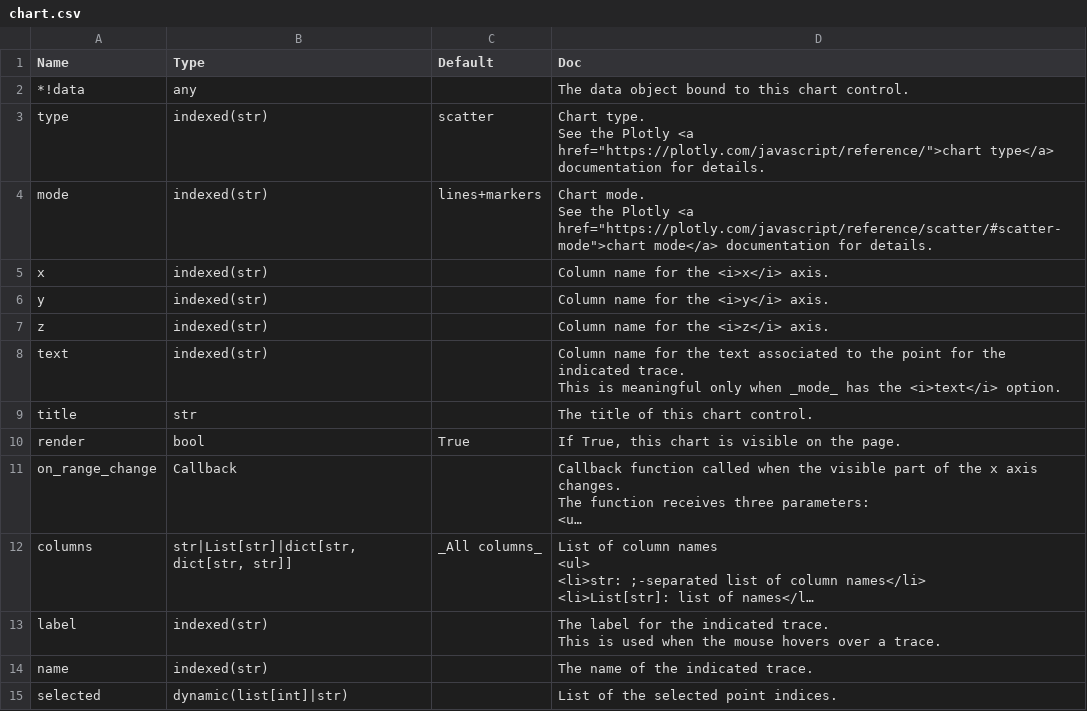
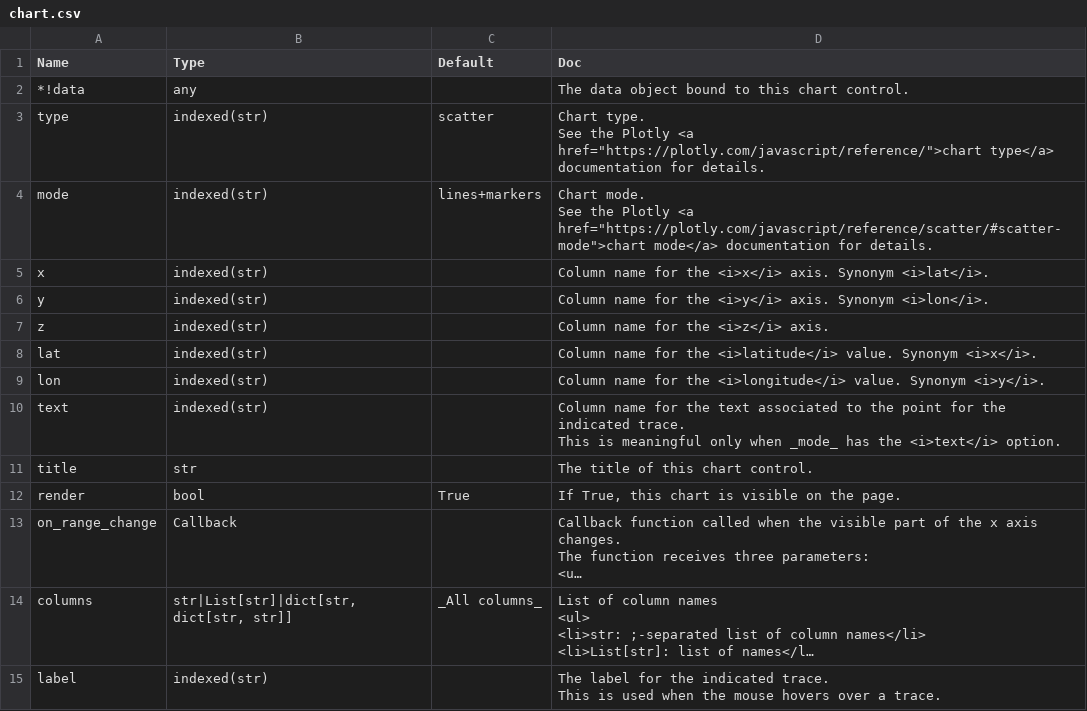
Before and after one commit to Avaiga/taipy, a CSV file: gui/doc/chart.csv, drawn as a sheet; only a part is shown; the shorter side is filled out with more unchanged rows; long unchanged cells end in ….

```diff
--- a/gui/doc/chart.csv
+++ b/gui/doc/chart.csv
@@ -6,5 +6,7 @@ mode,indexed(str),lines+markers,"Chart mode.
 See the Plotly <a href=""https://plotly.com/javascript/reference/scatter/#scatter-mode"">chart mode</a> documentation for details."
-x,indexed(str),,Column name for the <i>x</i> axis.
-y,indexed(str),,Column name for the <i>y</i> axis.
+x,indexed(str),,Column name for the <i>x</i> axis. Synonym <i>lat</i>.
+y,indexed(str),,Column name for the <i>y</i> axis. Synonym <i>lon</i>.
 z,indexed(str),,Column name for the <i>z</i> axis.
+lat,indexed(str),,Column name for the <i>latitude</i> value. Synonym <i>x</i>.
+lon,indexed(str),,Column name for the <i>longitude</i> value. Synonym <i>y</i>.
 text,indexed(str),,"Column name for the text associated to the point for the indicated trace.
```
Also changed, not shown: 5 other files.
